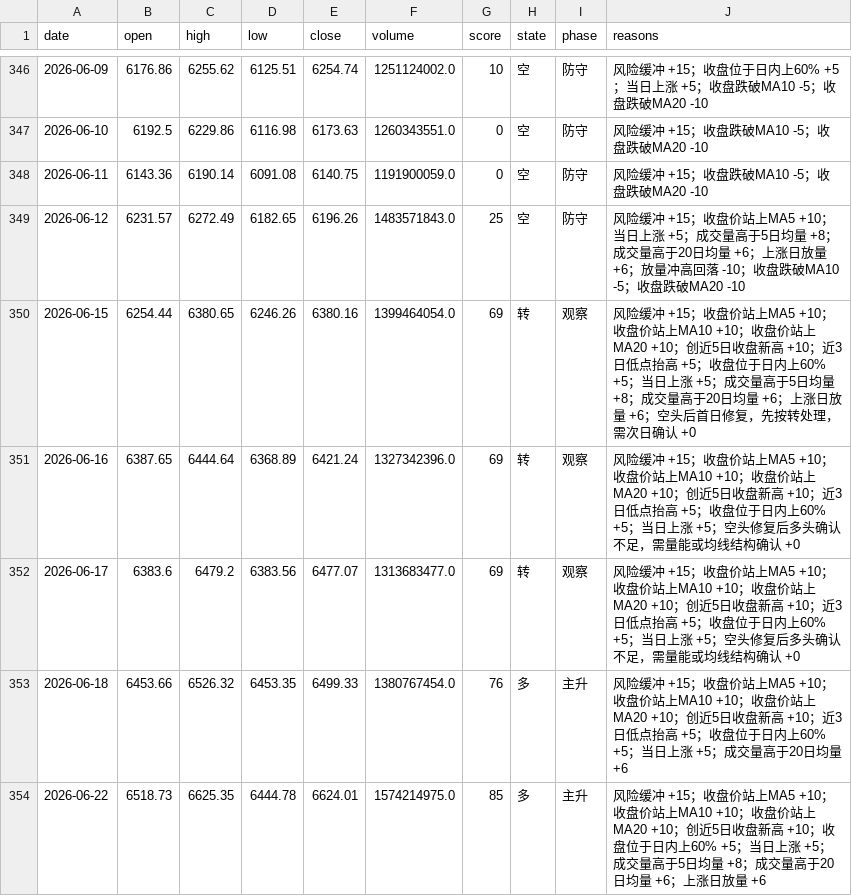
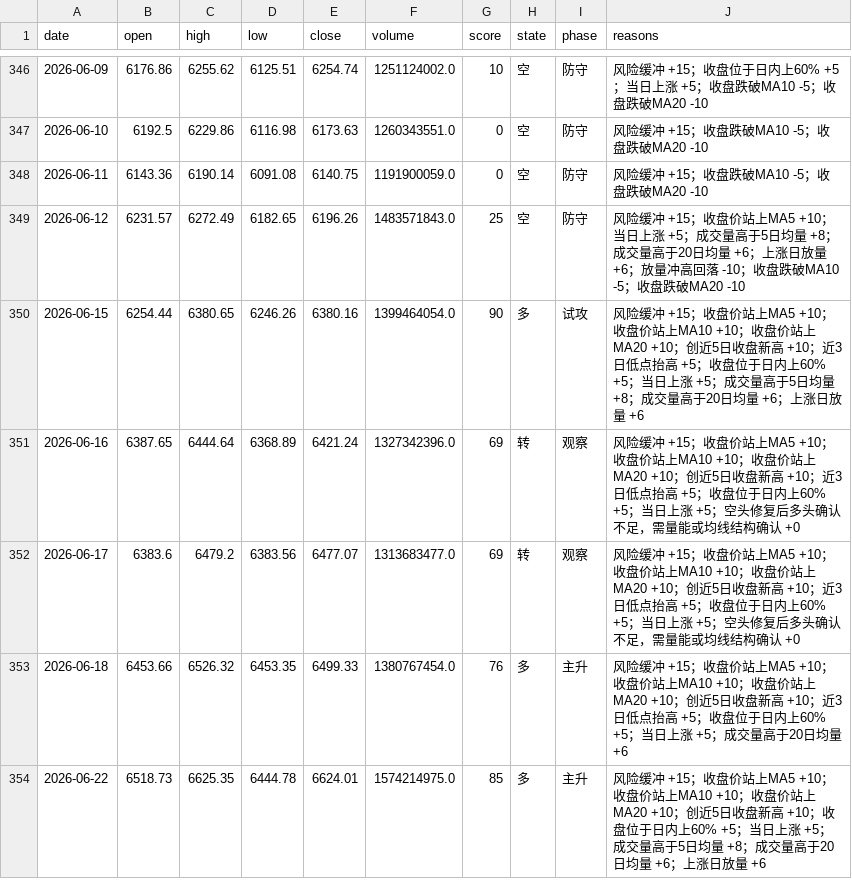
Before and after one commit to zhouyangyng/mytradingsystem, a CSV file: work/index-env/data/states.csv, drawn as a sheet; only a part is shown, gaps mark what is left out; the diff covers the shown part only.

```diff
--- a/work/index-env/data/states.csv
+++ b/work/index-env/data/states.csv
@@ -349,3 +349,3 @@ date,open,high,low,close,volume,score,state,phase,reasons
 2026-06-12,6231.57,6272.49,6182.65,6196.26,1483571843.0,25,空,防守,风险缓冲 +15；收盘价站上MA5 +10；当日上涨 +5；成交量高于5日均量 +8；成交量高于20日均量 +6；上涨日放量 +6；放量冲高回落 -10；收盘跌破MA10 -5；收盘跌破MA20 -10
-2026-06-15,6254.44,6380.65,6246.26,6380.16,1399464054.0,69,转,观察,风险缓冲 +15；收盘价站上MA5 +10；收盘价站上MA10 +10；收盘价站上MA20 +10；创近5日收盘新高 +10；近3日低点抬高 +5；收盘位于日内上60% +5；当日上涨 +5；成交量高于5日均量 +8；成交量高于20日均量 +6；上涨日放量 +6；空头后首日修复，先按转处理，需次日确认 +0
+2026-06-15,6254.44,6380.65,6246.26,6380.16,1399464054.0,90,多,试攻,风险缓冲 +15；收盘价站上MA5 +10；收盘价站上MA10 +10；收盘价站上MA20 +10；创近5日收盘新高 +10；近3日低点抬高 +5；收盘位于日内上60% +5；当日上涨 +5；成交量高于5日均量 +8；成交量高于20日均量 +6；上涨日放量 +6
 2026-06-16,6387.65,6444.64,6368.89,6421.24,1327342396.0,69,转,观察,风险缓冲 +15；收盘价站上MA5 +10；收盘价站上MA10 +10；收盘价站上MA20 +10；创近5日收盘新高 +10；近3日低点抬高 +5；收盘位于日内上60% +5；当日上涨 +5；空头修复后多头确认不足，需量能或均线结构确认 +0
```
Also changed, not shown: 2 added rows and 17 edited cells elsewhere in this file, 6 other files.
